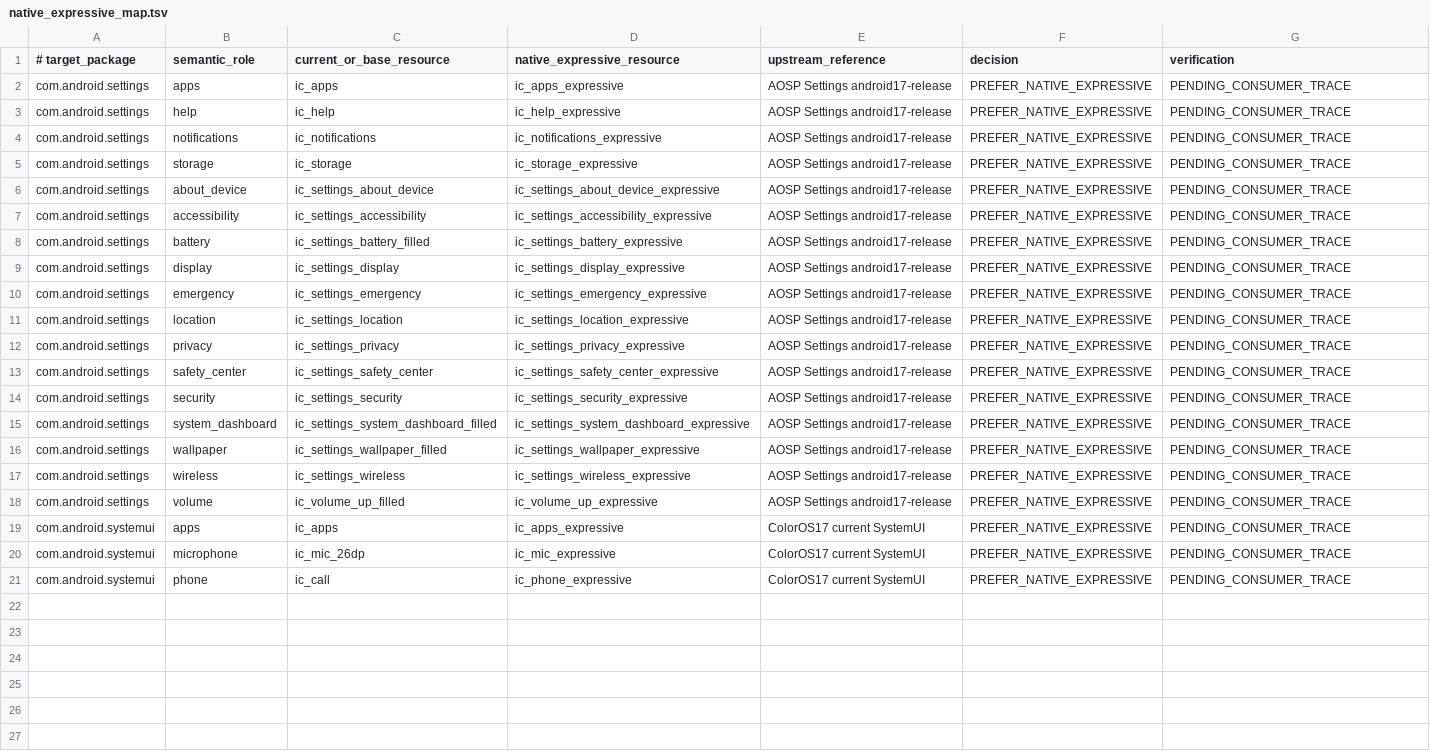
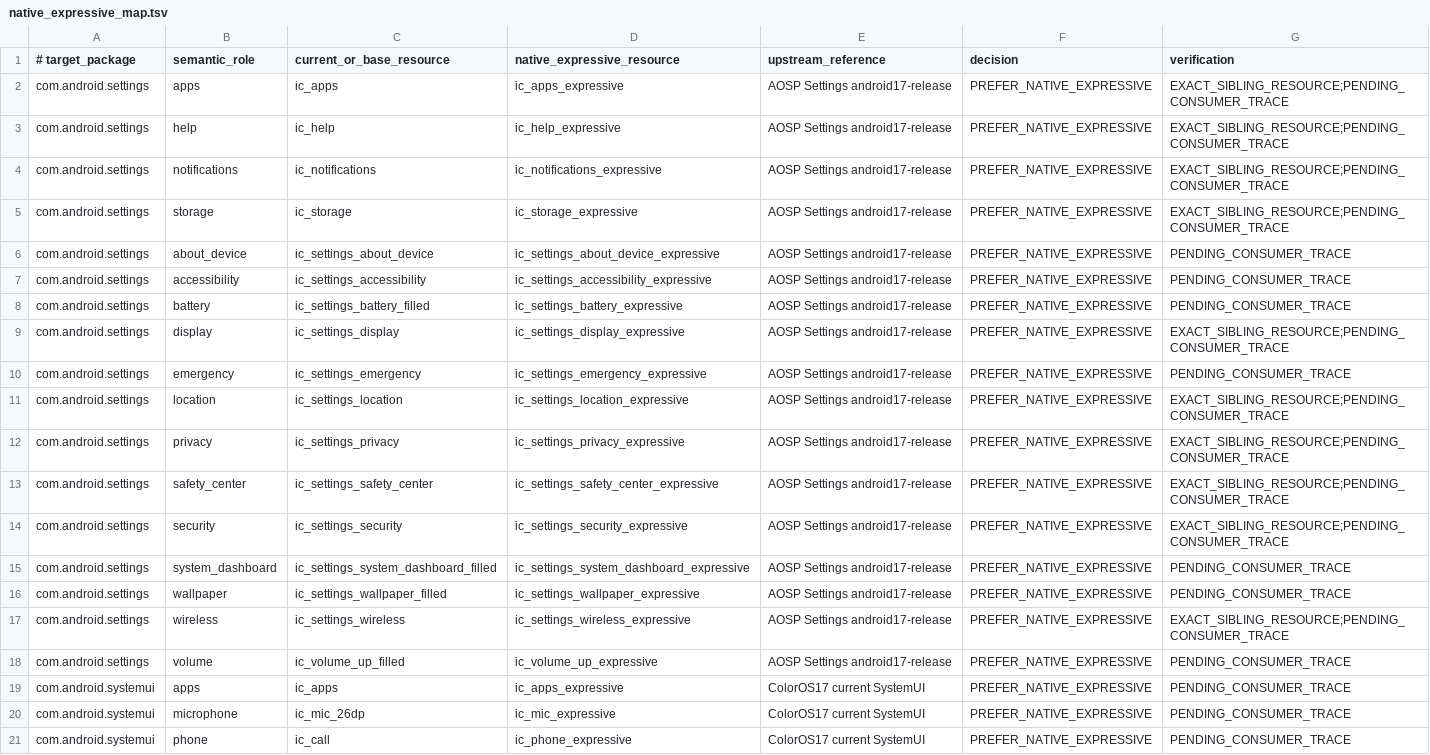
Before and after one commit to Zhanfg/ColorOS-Monet, a TSV file: compat/material-symbols/native_expressive_map.tsv, drawn as a sheet.

```diff
--- a/compat/material-symbols/native_expressive_map.tsv
+++ b/compat/material-symbols/native_expressive_map.tsv
@@ -1,6 +1,6 @@
 # target_package	semantic_role	current_or_base_resource	native_expressive_resource	upstream_reference	decision	verification
-com.android.settings	apps	ic_apps	ic_apps_expressive	AOSP Settings android17-release	PREFER_NATIVE_EXPRESSIVE	PENDING_CONSUMER_TRACE
-com.android.settings	help	ic_help	ic_help_expressive	AOSP Settings android17-release	PREFER_NATIVE_EXPRESSIVE	PENDING_CONSUMER_TRACE
-com.android.settings	notifications	ic_notifications	ic_notifications_expressive	AOSP Settings android17-release	PREFER_NATIVE_EXPRESSIVE	PENDING_CONSUMER_TRACE
-com.android.settings	storage	ic_storage	ic_storage_expressive	AOSP Settings android17-release	PREFER_NATIVE_EXPRESSIVE	PENDING_CONSUMER_TRACE
+com.android.settings	apps	ic_apps	ic_apps_expressive	AOSP Settings android17-release	PREFER_NATIVE_EXPRESSIVE	EXACT_SIBLING_RESOURCE;PENDING_CONSUMER_TRACE
+com.android.settings	help	ic_help	ic_help_expressive	AOSP Settings android17-release	PREFER_NATIVE_EXPRESSIVE	EXACT_SIBLING_RESOURCE;PENDING_CONSUMER_TRACE
+com.android.settings	notifications	ic_notifications	ic_notifications_expressive	AOSP Settings android17-release	PREFER_NATIVE_EXPRESSIVE	EXACT_SIBLING_RESOURCE;PENDING_CONSUMER_TRACE
+com.android.settings	storage	ic_storage	ic_storage_expressive	AOSP Settings android17-release	PREFER_NATIVE_EXPRESSIVE	EXACT_SIBLING_RESOURCE;PENDING_CONSUMER_TRACE
 com.android.settings	about_device	ic_settings_about_device	ic_settings_about_device_expressive	AOSP Settings android17-release	PREFER_NATIVE_EXPRESSIVE	PENDING_CONSUMER_TRACE
@@ -8,11 +8,11 @@ com.android.settings	accessibility	ic_settings_accessibility	ic_settings_accessi
 com.android.settings	battery	ic_settings_battery_filled	ic_settings_battery_expressive	AOSP Settings android17-release	PREFER_NATIVE_EXPRESSIVE	PENDING_CONSUMER_TRACE
-com.android.settings	display	ic_settings_display	ic_settings_display_expressive	AOSP Settings android17-release	PREFER_NATIVE_EXPRESSIVE	PENDING_CONSUMER_TRACE
+com.android.settings	display	ic_settings_display	ic_settings_display_expressive	AOSP Settings android17-release	PREFER_NATIVE_EXPRESSIVE	EXACT_SIBLING_RESOURCE;PENDING_CONSUMER_TRACE
 com.android.settings	emergency	ic_settings_emergency	ic_settings_emergency_expressive	AOSP Settings android17-release	PREFER_NATIVE_EXPRESSIVE	PENDING_CONSUMER_TRACE
-com.android.settings	location	ic_settings_location	ic_settings_location_expressive	AOSP Settings android17-release	PREFER_NATIVE_EXPRESSIVE	PENDING_CONSUMER_TRACE
-com.android.settings	privacy	ic_settings_privacy	ic_settings_privacy_expressive	AOSP Settings android17-release	PREFER_NATIVE_EXPRESSIVE	PENDING_CONSUMER_TRACE
-com.android.settings	safety_center	ic_settings_safety_center	ic_settings_safety_center_expressive	AOSP Settings android17-release	PREFER_NATIVE_EXPRESSIVE	PENDING_CONSUMER_TRACE
-com.android.settings	security	ic_settings_security	ic_settings_security_expressive	AOSP Settings android17-release	PREFER_NATIVE_EXPRESSIVE	PENDING_CONSUMER_TRACE
+com.android.settings	location	ic_settings_location	ic_settings_location_expressive	AOSP Settings android17-release	PREFER_NATIVE_EXPRESSIVE	EXACT_SIBLING_RESOURCE;PENDING_CONSUMER_TRACE
+com.android.settings	privacy	ic_settings_privacy	ic_settings_privacy_expressive	AOSP Settings android17-release	PREFER_NATIVE_EXPRESSIVE	EXACT_SIBLING_RESOURCE;PENDING_CONSUMER_TRACE
+com.android.settings	safety_center	ic_settings_safety_center	ic_settings_safety_center_expressive	AOSP Settings android17-release	PREFER_NATIVE_EXPRESSIVE	EXACT_SIBLING_RESOURCE;PENDING_CONSUMER_TRACE
+com.android.settings	security	ic_settings_security	ic_settings_security_expressive	AOSP Settings android17-release	PREFER_NATIVE_EXPRESSIVE	EXACT_SIBLING_RESOURCE;PENDING_CONSUMER_TRACE
 com.android.settings	system_dashboard	ic_settings_system_dashboard_filled	ic_settings_system_dashboard_expressive	AOSP Settings android17-release	PREFER_NATIVE_EXPRESSIVE	PENDING_CONSUMER_TRACE
 com.android.settings	wallpaper	ic_settings_wallpaper_filled	ic_settings_wallpaper_expressive	AOSP Settings android17-release	PREFER_NATIVE_EXPRESSIVE	PENDING_CONSUMER_TRACE
-com.android.settings	wireless	ic_settings_wireless	ic_settings_wireless_expressive	AOSP Settings android17-release	PREFER_NATIVE_EXPRESSIVE	PENDING_CONSUMER_TRACE
+com.android.settings	wireless	ic_settings_wireless	ic_settings_wireless_expressive	AOSP Settings android17-release	PREFER_NATIVE_EXPRESSIVE	EXACT_SIBLING_RESOURCE;PENDING_CONSUMER_TRACE
 com.android.settings	volume	ic_volume_up_filled	ic_volume_up_expressive	AOSP Settings android17-release	PREFER_NATIVE_EXPRESSIVE	PENDING_CONSUMER_TRACE
```
Also changed, not shown: compat/material-symbols/coloros_icon_map.tsv, 2 other files.
